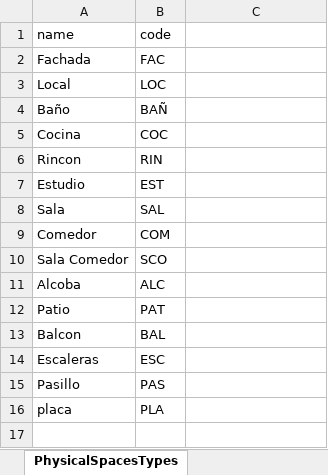
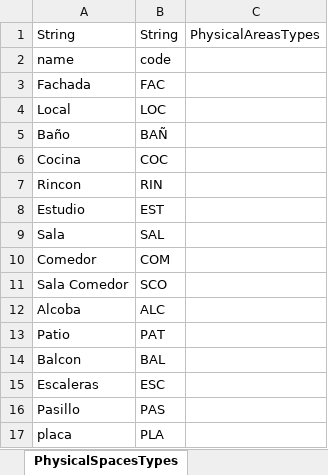
Before and after one commit to nelsonjava/simasoft, an Excel workbook: leanCrm/data/physicalAreas/PhysicalSpacesTypes/data/PhysicalSpacesTypes.xlsx, sheet PhysicalSpacesTypes, drawn as a sheet; values as stored, in another font and other column widths than the file's, no borders; the diff names each change by its address in the sheet, - before the commit and + after, or states it on an @@ line.

```diff
--- a/leanCrm/data/physicalAreas/PhysicalSpacesTypes/data/PhysicalSpacesTypes.xlsx (sheet PhysicalSpacesTypes)
+++ b/leanCrm/data/physicalAreas/PhysicalSpacesTypes/data/PhysicalSpacesTypes.xlsx (sheet PhysicalSpacesTypes)
+row 1: String | String | PhysicalAreasTypes
```
Also changed, not shown: leanCrm/data/physicalAreas/PhysicalAreas/data/PhysicalAreas.xlsx, leanCrm/data/physicalAreas/PhysicalAreasTypes/data/PhysicalAreasTypes.xlsx, 43 other files.
